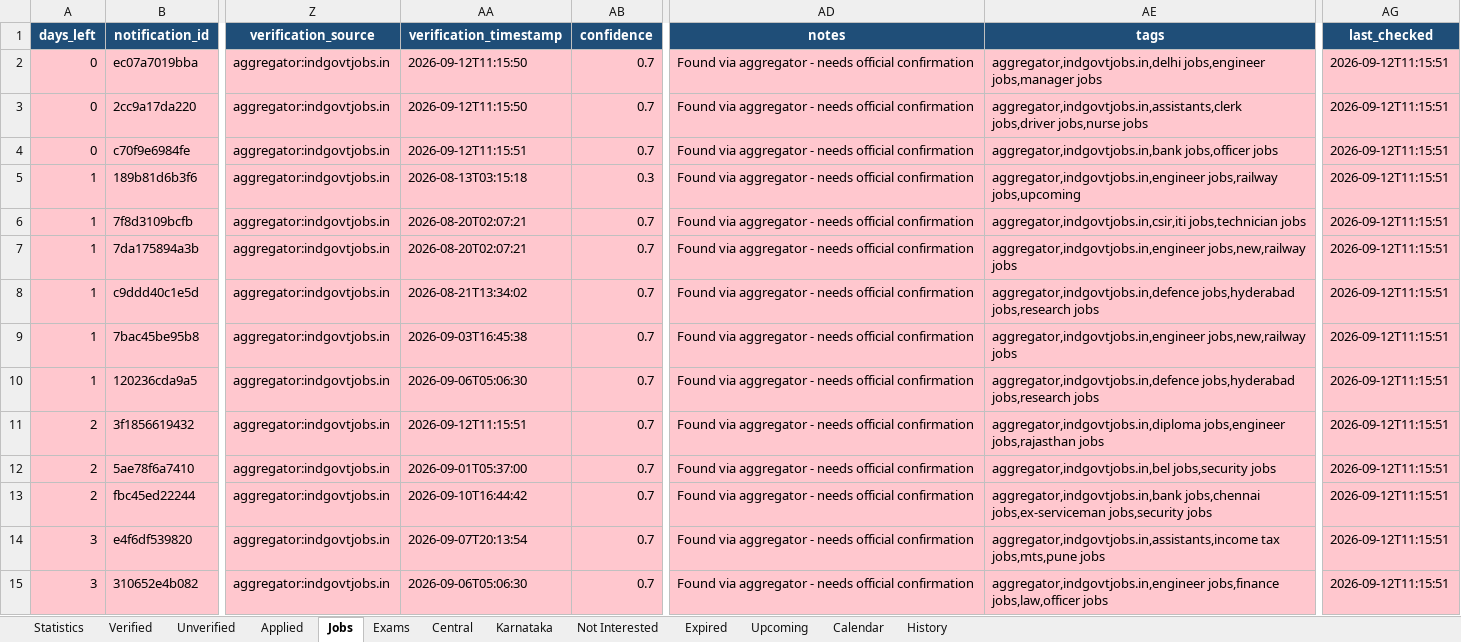
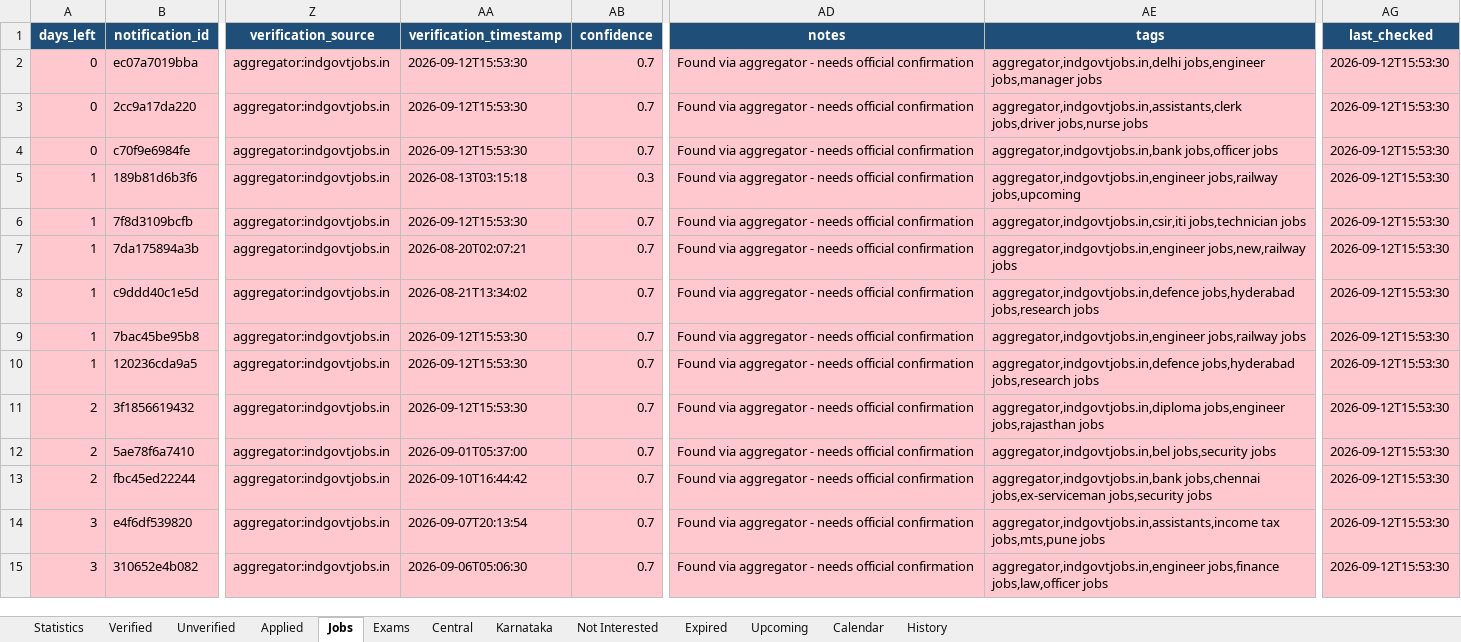
Before and after one commit to DarkWeb2024/govt-jobs-tracker, an Excel workbook: docs/data/latest.xlsx, sheet Jobs, drawn as a sheet; only a part is shown, gaps mark what is left out; values as stored, in another font and other column widths than the file's, no borders; the diff covers the shown part only; the diff names each change by its address in the sheet, - before the commit and + after, or states it on an @@ line.

```diff
--- a/docs/data/latest.xlsx (sheet Jobs)
+++ b/docs/data/latest.xlsx (sheet Jobs)
-AA2:AA3 (verification_timestamp): 2026-09-12T11:15:50
+AA2:AA3 (verification_timestamp): 2026-09-12T15:53:30
-AG2:AG15 (last_checked): 2026-09-12T11:15:51
+AG2:AG15 (last_checked): 2026-09-12T15:53:30
-AA4 (verification_timestamp): 2026-09-12T11:15:51
+AA4 (verification_timestamp): 2026-09-12T15:53:30
-AA6 (verification_timestamp): 2026-08-20T02:07:21
+AA6 (verification_timestamp): 2026-09-12T15:53:30
-AA9 (verification_timestamp): 2026-09-03T16:45:38
+AA9 (verification_timestamp): 2026-09-12T15:53:30
-AE9 (tags): aggregator,indgovtjobs.in,engineer jobs,new,railway jobs
+AE9 (tags): aggregator,indgovtjobs.in,engineer jobs,railway jobs
-AA10 (verification_timestamp): 2026-09-06T05:06:30
+AA10 (verification_timestamp): 2026-09-12T15:53:30
-AA11 (verification_timestamp): 2026-09-12T11:15:51
+AA11 (verification_timestamp): 2026-09-12T15:53:30
```
Also changed, not shown: 1446 edited cells elsewhere in this sheet, sheet Central, sheet Unverified, sheet Karnataka, sheet Expired, sheet Verified, sheet Exams, 4 more sheets, 5 other files.
